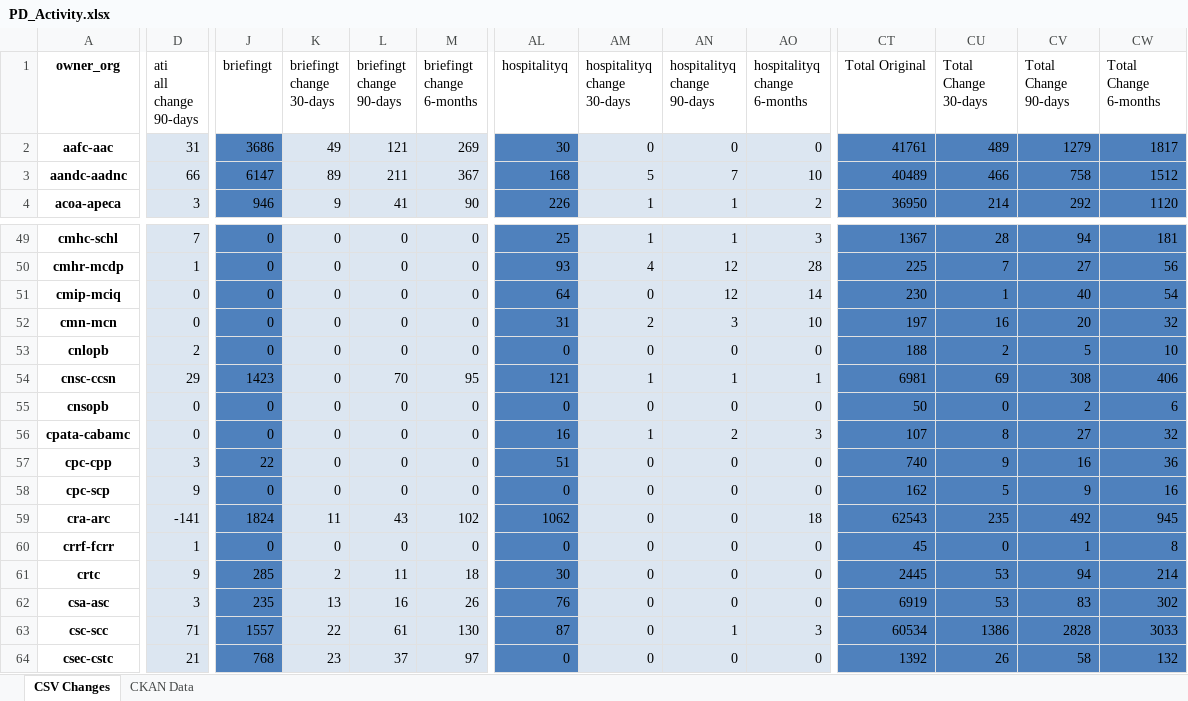
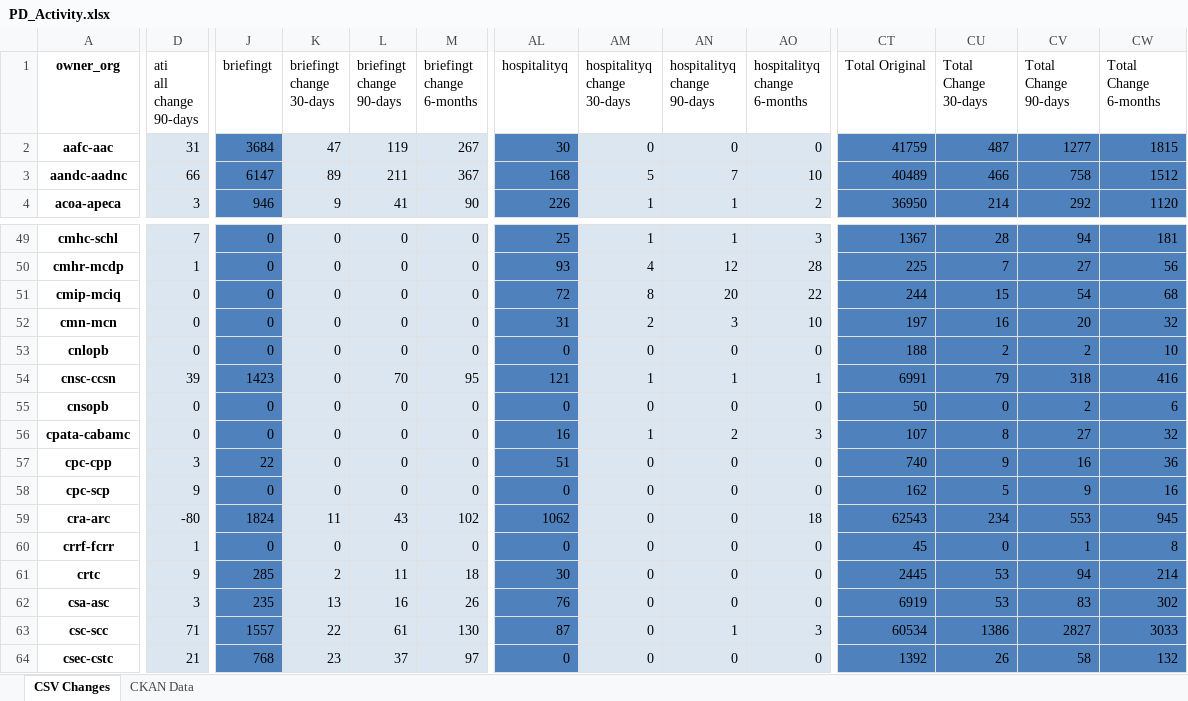
Before and after one commit to open-data/analytics-corporate-reporting, an Excel workbook: PD_CHANGES_RPT/PD_Activity.xlsx, sheet CSV Changes, drawn as a sheet; only a part is shown, gaps mark what is left out; values as stored, in another font and other column widths than the file's, no borders; the diff covers the shown part only; the diff names each change by its address in the sheet, - before the commit and + after, or states it on an @@ line.

```diff
--- a/PD_CHANGES_RPT/PD_Activity.xlsx (sheet CSV Changes)
+++ b/PD_CHANGES_RPT/PD_Activity.xlsx (sheet CSV Changes)
-J2 (briefingt): 3686
+J2 (briefingt): 3684
-K2 (briefingt change 30-days): 49
+K2 (briefingt change 30-days): 47
-L2 (briefingt change 90-days): 121
+L2 (briefingt change 90-days): 119
-M2 (briefingt change 6-months): 269
+M2 (briefingt change 6-months): 267
-CT2 (Total Original): 41761
+CT2 (Total Original): 41759
-CU2 (Total Change 30-days): 489
+CU2 (Total Change 30-days): 487
-CV2 (Total Change 90-days): 1279
+CV2 (Total Change 90-days): 1277
-CW2 (Total Change 6-months): 1817
+CW2 (Total Change 6-months): 1815
-AL51 (hospitalityq): 64
+AL51 (hospitalityq): 72
-AM51 (hospitalityq change 30-days): 0
+AM51 (hospitalityq change 30-days): 8
-AN51 (hospitalityq change 90-days): 12
+AN51 (hospitalityq change 90-days): 20
-AO51 (hospitalityq change 6-months): 14
+AO51 (hospitalityq change 6-months): 22
-CT51 (Total Original): 230
+CT51 (Total Original): 244
-CU51 (Total Change 30-days): 1
+CU51 (Total Change 30-days): 15
-CV51 (Total Change 90-days): 40
+CV51 (Total Change 90-days): 54
-CW51 (Total Change 6-months): 54
+CW51 (Total Change 6-months): 68
-D53 (ati all change 90-days): 2
+D53 (ati all change 90-days): 0
-CV53 (Total Change 90-days): 5
+CV53 (Total Change 90-days): 2
-D54 (ati all change 90-days): 29
+D54 (ati all change 90-days): 39
-CT54 (Total Original): 6981
+CT54 (Total Original): 6991
-CU54 (Total Change 30-days): 69
+CU54 (Total Change 30-days): 79
-CV54 (Total Change 90-days): 308
+CV54 (Total Change 90-days): 318
-CW54 (Total Change 6-months): 406
+CW54 (Total Change 6-months): 416
-D59 (ati all change 90-days): -141
+D59 (ati all change 90-days): -80
-CU59 (Total Change 30-days): 235
+CU59 (Total Change 30-days): 234
-CV59 (Total Change 90-days): 492
+CV59 (Total Change 90-days): 553
-CV63 (Total Change 90-days): 2828
+CV63 (Total Change 90-days): 2827
```
Also changed, not shown: 209 edited cells elsewhere in this sheet, sheet CKAN Data, 2 other files.
